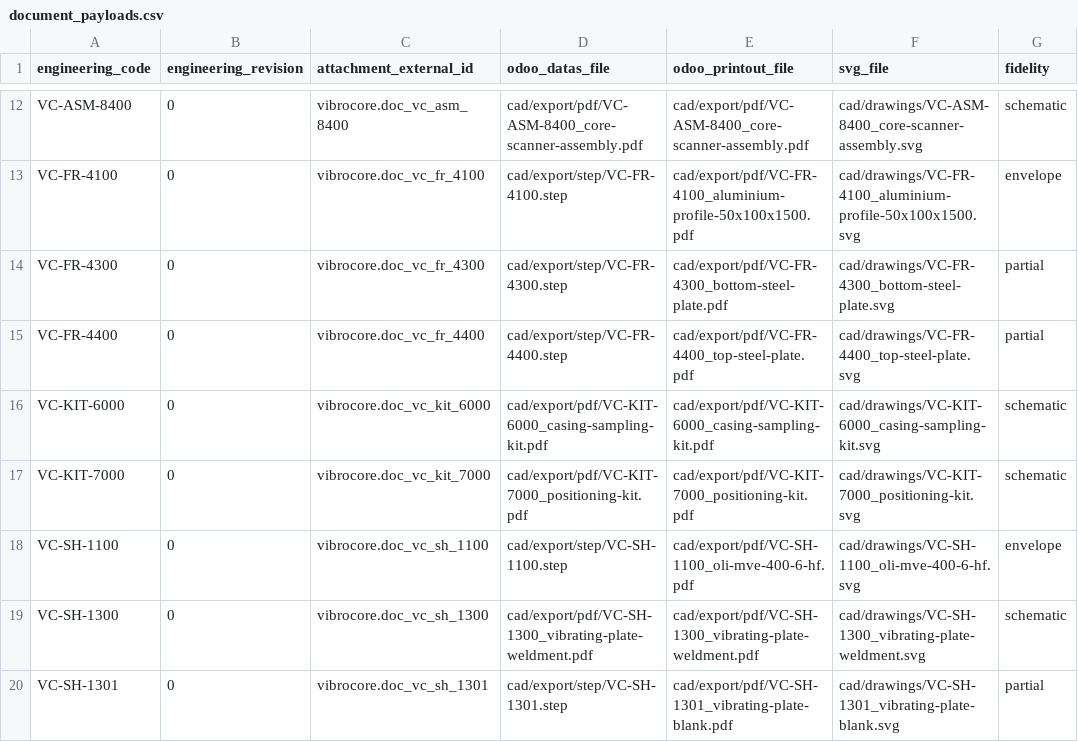
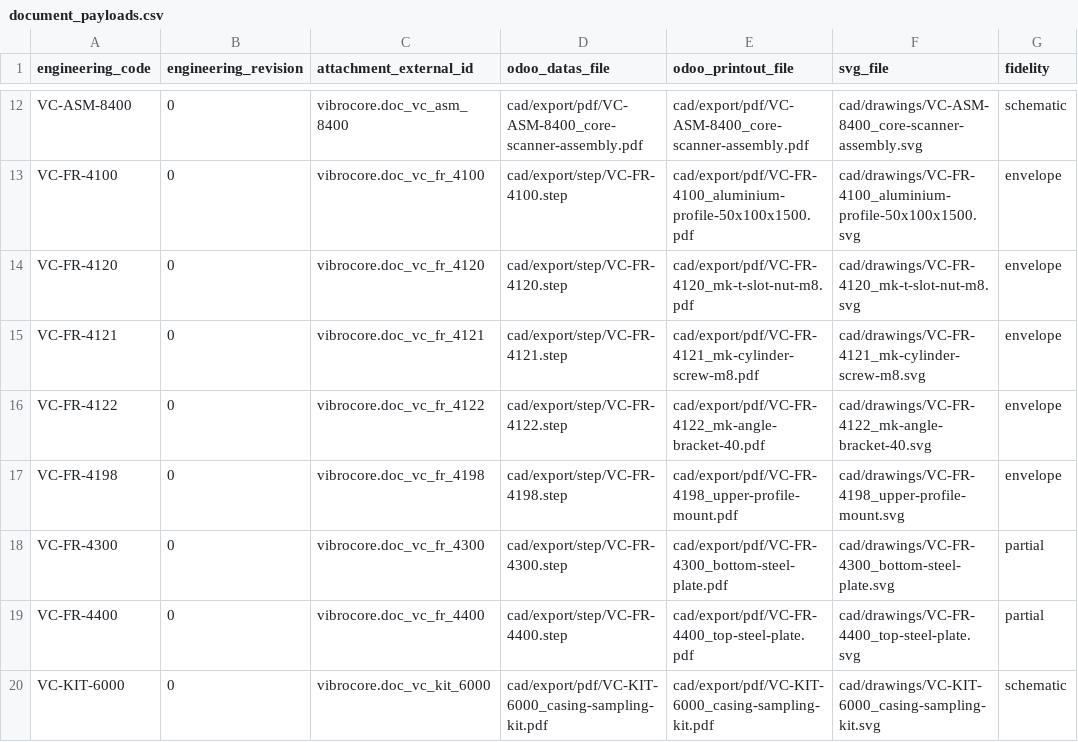
Before and after one commit to GROUNDUP-GmbH/vibrocore, a CSV file: cad/odoo/plm/document_payloads.csv, drawn as a sheet; only a part is shown, gaps mark what is left out; the shorter side is filled out with more unchanged rows; the diff names each change by its address in the sheet, - before the commit and + after, or states it on an @@ line.

```diff
--- a/cad/odoo/plm/document_payloads.csv
+++ b/cad/odoo/plm/document_payloads.csv
+row 14: VC-FR-4120 | 0 | vibrocore.doc_vc_fr_4120 | cad/export/step/VC-FR-4120.step | cad/export/pdf/VC-FR-4120_mk-t-slot-nut-m8.pdf | cad/drawings/VC-FR-4120_mk-t-slot-nut-m8.svg | envelope
+row 15: VC-FR-4121 | 0 | vibrocore.doc_vc_fr_4121 | cad/export/step/VC-FR-4121.step | cad/export/pdf/VC-FR-4121_mk-cylinder-screw-m8.pdf | cad/drawings/VC-FR-4121_mk-cylinder-screw-m8.svg | envelope
+row 16: VC-FR-4122 | 0 | vibrocore.doc_vc_fr_4122 | cad/export/step/VC-FR-4122.step | cad/export/pdf/VC-FR-4122_mk-angle-bracket-40.pdf | cad/drawings/VC-FR-4122_mk-angle-bracket-40.svg | envelope
+row 17: VC-FR-4198 | 0 | vibrocore.doc_vc_fr_4198 | cad/export/step/VC-FR-4198.step | cad/export/pdf/VC-FR-4198_upper-profile-mount.pdf | cad/drawings/VC-FR-4198_upper-profile-mount.svg | envelope
```
Also changed, not shown: cad/odoo/mrp/product.product.csv, cad/odoo/plm/ir.attachment.csv, 48 other files.
